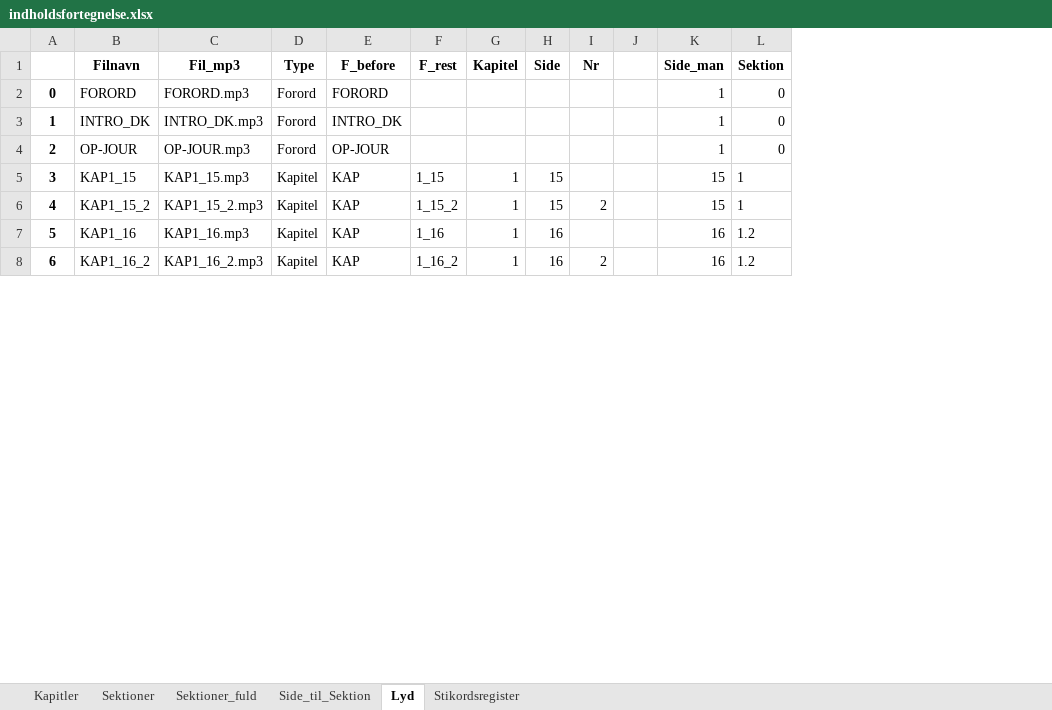
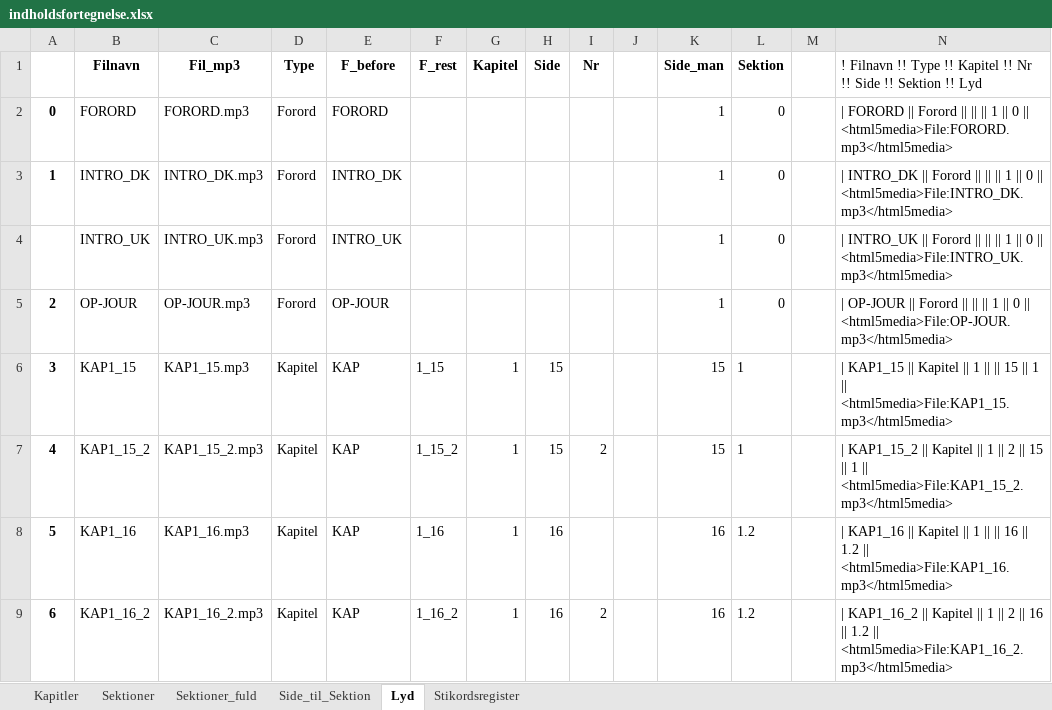
Before and after one commit to tlinnet/hoer-laegedansk, an Excel workbook: materialer/indholdsfortegnelse.xlsx, sheet Lyd, drawn as a sheet; only a part is shown; values as stored, in another font and other column widths than the file's, no borders; addresses are those after the commit; the diff names each change by its address in the sheet, - before the commit and + after, or states it on an @@ line.

Commit message:
Adding Intro UK and manual wikipages

```diff
--- a/materialer/indholdsfortegnelse.xlsx (sheet Lyd)
+++ b/materialer/indholdsfortegnelse.xlsx (sheet Lyd)
+column M, empty
+column N, rows 1-3: ! Filnavn !! Type !! Kapitel !! Nr !! Side !! Sektion !! Lyd | | FORORD || Forord || || || 1 || 0 || <html5media>File:FORORD.mp3</html5media> | | INTRO_DK || Forord || || || 1 || 0 || <html5media>File:INTRO_DK.mp3</html5media>; rows 5-9: | OP-JOUR || Forord || || || 1 || 0 || <html5media>File:OP-JOUR.mp3</html5media> | | KAP1_15 || Kapitel || 1 || || 15 || 1 || <html5media>File:KAP1_15.mp3</html5media> | | KAP1_15_2 || Kapitel || 1 || 2 || 15 || 1 || <html5media>File:KAP1_15_2.mp3</html5media> | | KAP1_16 || Kapitel || 1 || || 16 || 1.2 || <html5media>File:KAP1_16.mp3</html5media> | | KAP1_16_2 || Kapitel || 1 || 2 || 16 || 1.2 || <html5media>File:KAP1_16_2.mp3</html5media>
+row 4:  | INTRO_UK | INTRO_UK.mp3 | Forord | INTRO_UK |  |  |  |  |  | 1 | 0 |  | | INTRO_UK || Forord || || || 1 || 0 || <html5media>File:INTRO_UK.mp3</html5media>
```
Also changed, not shown: sheet Stikordsregister, formulas that keep their value, 4 other files.
